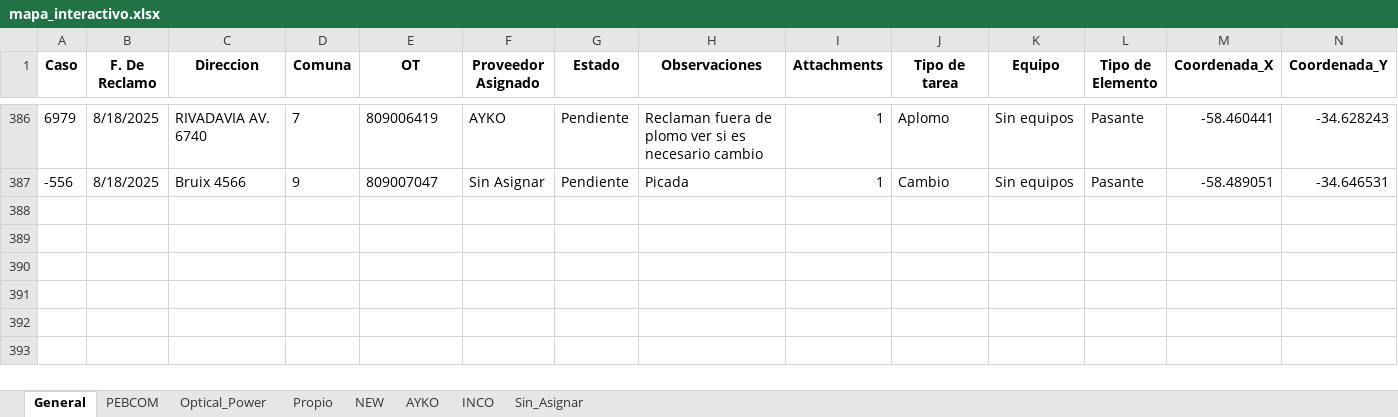
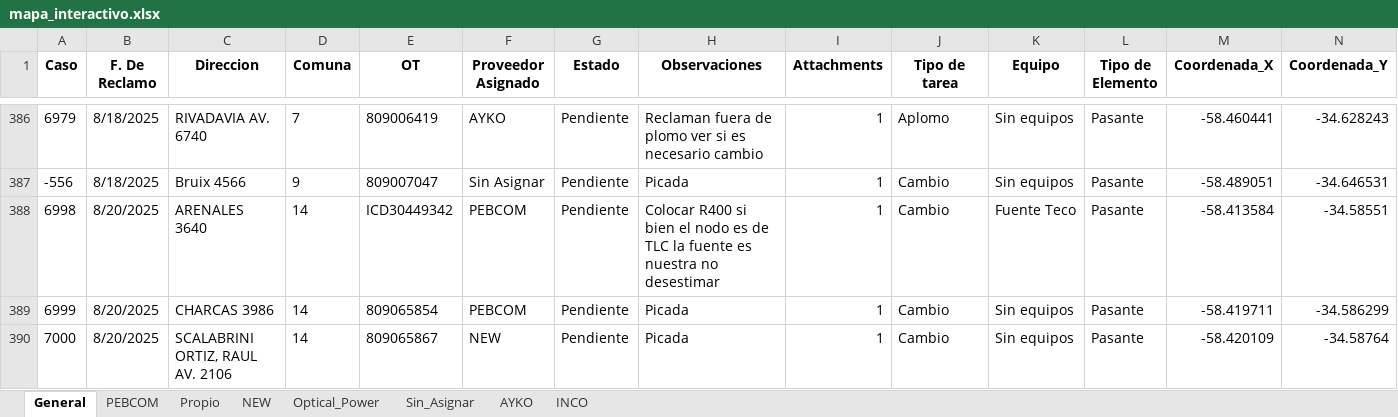
Before and after one commit to gestiondereclamosteco/pendientes_mantenimiento, an Excel workbook: mapa_interactivo.xlsx, sheet General, drawn as a sheet; only a part is shown, gaps mark what is left out; values as stored, in another font and other column widths than the file's, no borders; rows hold the shown columns only; the diff covers the shown part only; the diff names each change by its address in the sheet, - before the commit and + after, or states it on an @@ line.

Commit message:
🔄 Actualización automática del mapa (2025-08-21 08:07:11)

```diff
--- a/mapa_interactivo.xlsx (sheet General)
+++ b/mapa_interactivo.xlsx (sheet General)
@@ sheet tab order changed: General | PEBCOM | Propio | NEW | Optical_Power | Sin_Asignar | AYKO | INCO @@
+row 388: 6998 | 8/20/2025 | ARENALES 3640 | 14 | ICD30449342 | PEBCOM | Pendiente | Colocar R400 si bien el nodo es de TLC la fuente es nuestra no desestimar | 1 | Cambio | Fuente Teco | Pasante | -58.413584 | -34.58551
+row 389: 6999 | 8/20/2025 | CHARCAS 3986 | 14 | 809065854 | PEBCOM | Pendiente | Picada | 1 | Cambio | Sin equipos | Pasante | -58.419711 | -34.586299
+row 390: 7000 | 8/20/2025 | SCALABRINI ORTIZ, RAUL AV. 2106 | 14 | 809065867 | NEW | Pendiente | Picada | 1 | Cambio | Sin equipos | Pasante | -58.420109 | -34.58764
```
Also changed, not shown: 4 added rows, 1 removed row and 29 moved rows elsewhere in this sheet, sheet PEBCOM, sheet NEW, sheet AYKO, sheet Optical_Power, 1 other file.
